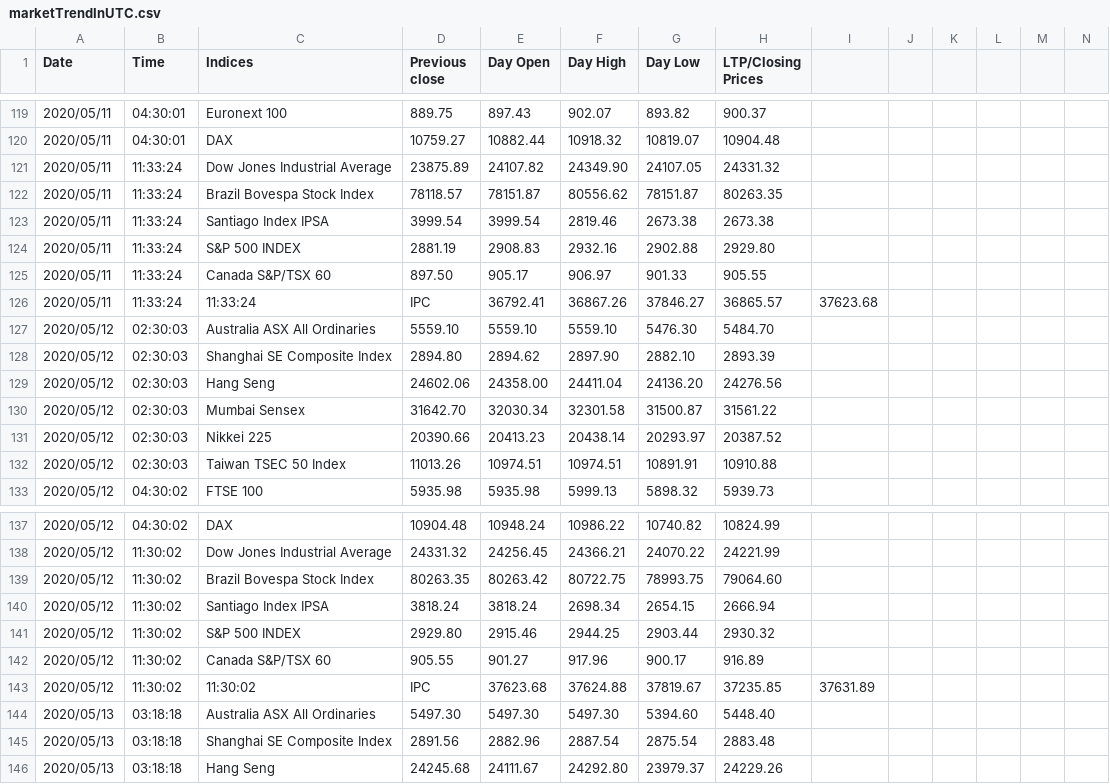
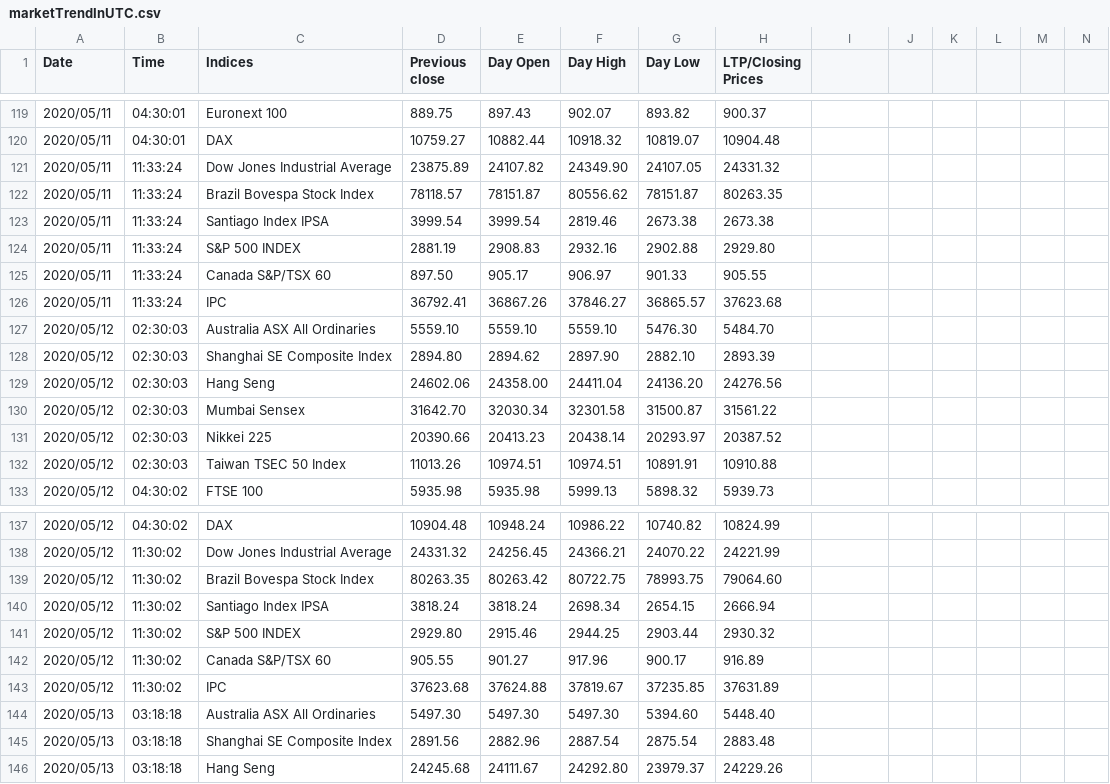
Before and after one commit to akshatz/Stock-Scraping, a CSV file: marketTrendInUTC.csv, drawn as a sheet; only a part is shown, gaps mark what is left out; removed rows and columns are numbered as before the commit, all else as after; rows hold the shown columns only; the diff names each change by its address in the sheet, - before the commit and + after, or states it on an @@ line.

Commit message:
Changes in csv file

```diff
--- a/marketTrendInUTC.csv
+++ b/marketTrendInUTC.csv
-row 126: 2020/05/11 | 11:33:24 | 11:33:24 | IPC | 36792.41 | 36867.26 | 37846.27 | 36865.57 | 37623.68
+row 126: 2020/05/11 | 11:33:24 | IPC | 36792.41 | 36867.26 | 37846.27 | 36865.57 | 37623.68
-row 143: 2020/05/12 | 11:30:02 | 11:30:02 | IPC | 37623.68 | 37624.88 | 37819.67 | 37235.85 | 37631.89
+row 143: 2020/05/12 | 11:30:02 | IPC | 37623.68 | 37624.88 | 37819.67 | 37235.85 | 37631.89
```
